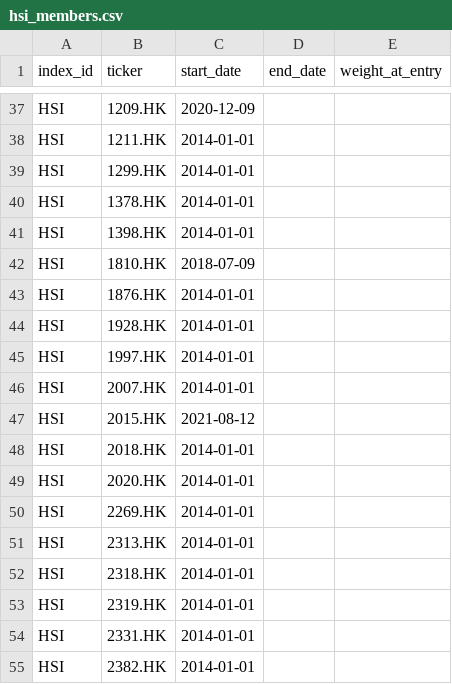
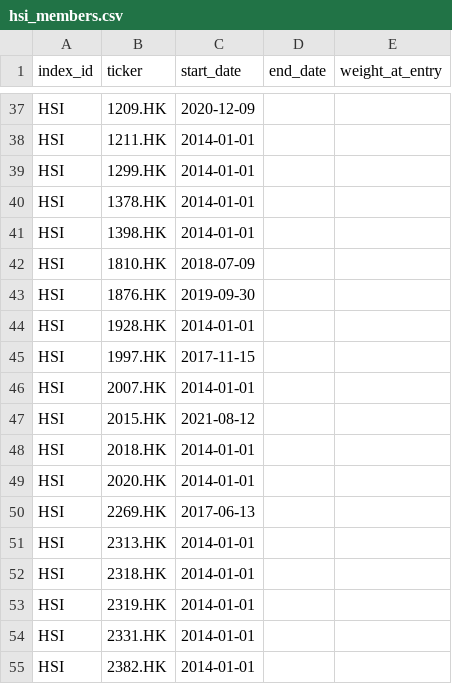
Before and after one commit to YelamanKarassay/Azureus-FinTech, a CSV file: data/universe/hsi_members.csv, drawn as a sheet; only a part is shown, gaps mark what is left out.

Commit message:
feat(data): historical load + coverage audit (Day 13)
Day 13 operational + bug-fixes surfaced by the real data:

Code fixes
- azureus/data/sources/yfinance_source.py: fetch_prices_from_yfinance
  now emits consistent "string" dtype for provider/ticker in both empty
  and non-empty branches. Pandera 0.20+ strictly checks dtype names on
  empty DataFrames — object dtype tripped the validator for 0011.HK,
  which yfinance returned empty.
- tests/conftest.py + tests/test_ingest_prices_batch.py: synthetic
  fixtures updated to emit string dtype for the same columns.

Audit tooling
- scripts/audit_prices_coverage.py: per-ticker coverage report. Two
  metrics: (1) window density (rows / expected trading days between
  first_date and today) catches gaps within the data we have; (2)
  history shortfall (first_date vs universe_start) catches missing
  history. Zero-volume run audit is also reported but informational
  (real suspensions surface here). Exits non-zero only for "missing"
  or "low density" — short history is a free-data-source limit.

Data corrections
- data/universe/tickers.csv + hsi_members.csv: 1876.HK, 1997.HK,
  2269.HK had start_date=2014-01-01 but actually IPO'd 2017-2019.
  Corrected with their listing dates. Day 9 data quality bug.
- azureus/data/sources/README.md: documented (a) 0011.HK genuine
  yfinance gap (404 Not Found across all symbol variants tested),
  (b) the three CSV listing-date corrections, and (c) Country
  Garden's 198-bar real suspension event captured in our data.

Live coverage result after 12y batch ingest (--lookback-days 4500):
184,830 rows across 68 tickers at ~98.5% window density. 1 missing
(0011.HK). 0 low-density. 0 short-history shortfalls (after CSV fix).

```diff
--- a/data/universe/hsi_members.csv
+++ b/data/universe/hsi_members.csv
@@ -42,5 +42,5 @@ HSI,1398.HK,2014-01-01,,
 HSI,1810.HK,2018-07-09,,
-HSI,1876.HK,2014-01-01,,
+HSI,1876.HK,2019-09-30,,
 HSI,1928.HK,2014-01-01,,
-HSI,1997.HK,2014-01-01,,
+HSI,1997.HK,2017-11-15,,
 HSI,2007.HK,2014-01-01,,
@@ -49,3 +49,3 @@ HSI,2018.HK,2014-01-01,,
 HSI,2020.HK,2014-01-01,,
-HSI,2269.HK,2014-01-01,,
+HSI,2269.HK,2017-06-13,,
 HSI,2313.HK,2014-01-01,,
```
Also changed, not shown: data/universe/tickers.csv, 6 other files.
